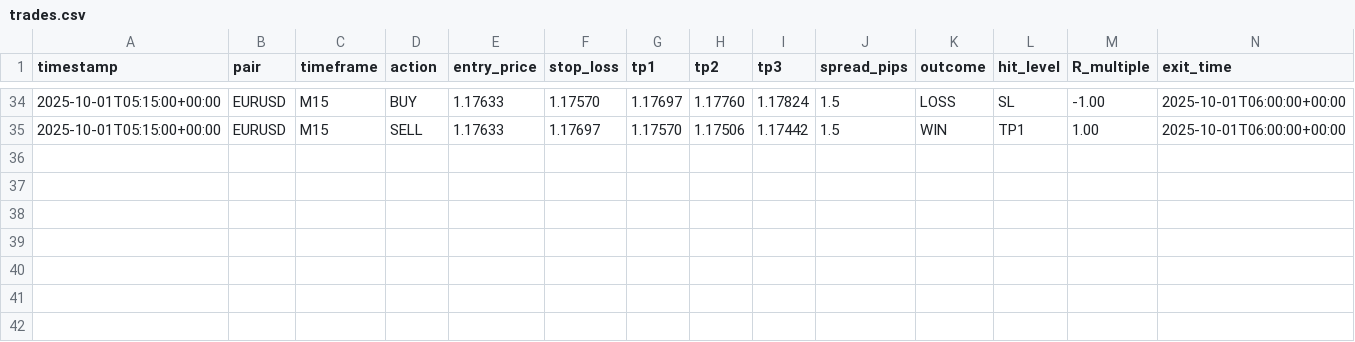
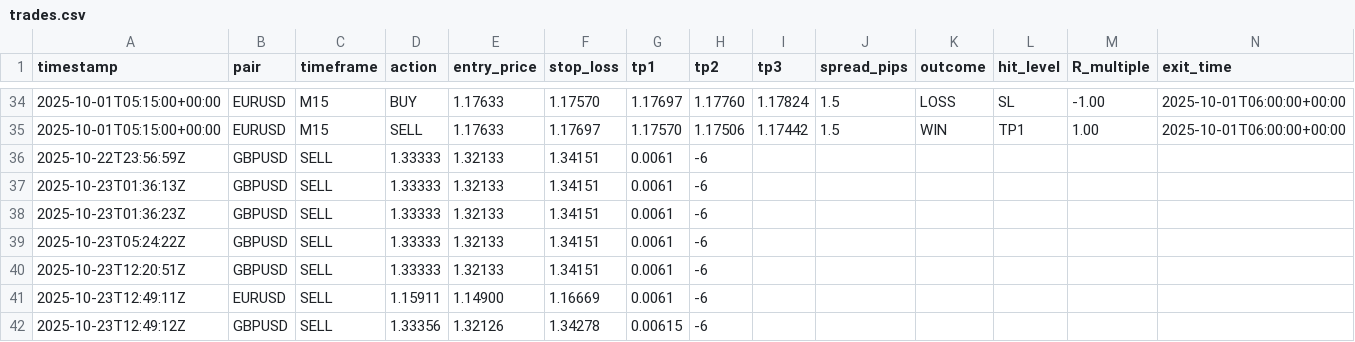
Before and after one commit to Ciupanezulflipper/BotA_Prod_2025_11, a CSV file: trades.csv, drawn as a sheet; only a part is shown, gaps mark what is left out; rows hold the shown columns only; the diff names each change by its address in the sheet, - before the commit and + after, or states it on an @@ line.

```diff
--- a/trades.csv
+++ b/trades.csv
+row 36: 2025-10-22T23:56:59Z | GBPUSD | SELL | 1.33333 | 1.32133 | 1.34151 | 0.0061 | -6
+row 37: 2025-10-23T01:36:13Z | GBPUSD | SELL | 1.33333 | 1.32133 | 1.34151 | 0.0061 | -6
+row 38: 2025-10-23T01:36:23Z | GBPUSD | SELL | 1.33333 | 1.32133 | 1.34151 | 0.0061 | -6
+row 39: 2025-10-23T05:24:22Z | GBPUSD | SELL | 1.33333 | 1.32133 | 1.34151 | 0.0061 | -6
+row 40: 2025-10-23T12:20:51Z | GBPUSD | SELL | 1.33333 | 1.32133 | 1.34151 | 0.0061 | -6
+row 41: 2025-10-23T12:49:11Z | EURUSD | SELL | 1.15911 | 1.14900 | 1.16669 | 0.0061 | -6
+row 42: 2025-10-23T12:49:12Z | GBPUSD | SELL | 1.33356 | 1.32126 | 1.34278 | 0.00615 | -6
```
Also changed, not shown: 15 other files.
